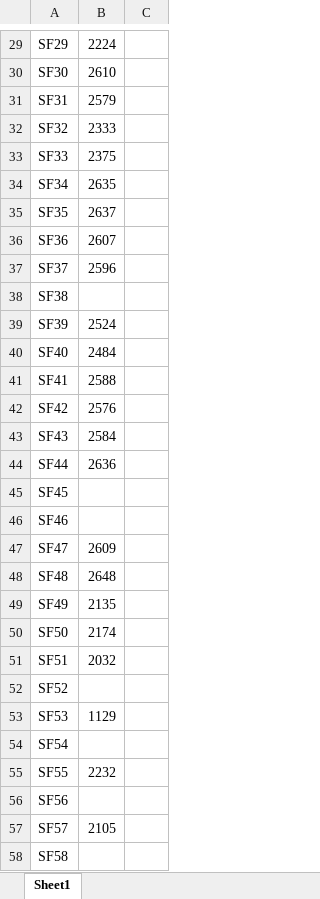
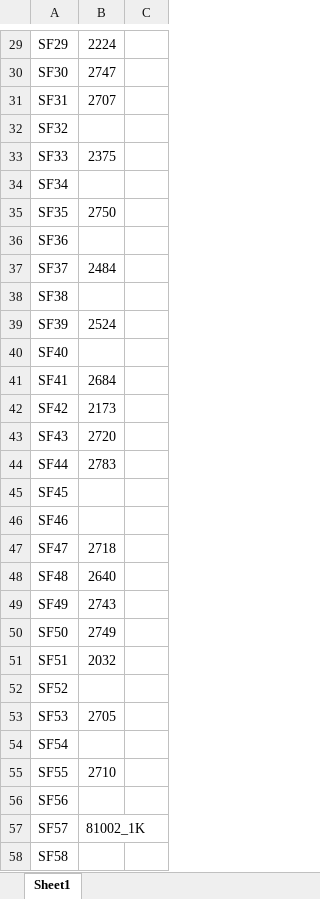
Before and after one commit to jungbinl/MappingApp, an Excel workbook: SF.xlsx, sheet Sheet1, drawn as a sheet; only a part is shown, gaps mark what is left out; values as stored, in another font and other column widths than the file's, no borders; the diff covers the shown part only; the diff names each change by its address in the sheet, - before the commit and + after, or states it on an @@ line.

```diff
--- a/SF.xlsx (sheet Sheet1)
+++ b/SF.xlsx (sheet Sheet1)
-B30: 2610
+B30: 2747
-B31: 2579
+B31: 2707
-B32: 2333
+B32: (empty)
-B34: 2635
+B34: (empty)
-B35: 2637
+B35: 2750
-B36: 2607
+B36: (empty)
-B37: 2596
+B37: 2484
-B40: 2484
+B40: (empty)
-B41: 2588
+B41: 2684
-B42: 2576
+B42: 2173
-B43: 2584
+B43: 2720
-B44: 2636
+B44: 2783
-B47: 2609
+B47: 2718
-B48: 2648
+B48: 2640
-B49: 2135
+B49: 2743
-B50: 2174
+B50: 2749
-B53: 1129
+B53: 2705
-B55: 2232
+B55: 2710
-B57: 2105
+B57: 81002_1K
```
Also changed, not shown: 38 edited cells elsewhere in this sheet, NF.xlsx, SD.xlsx.
